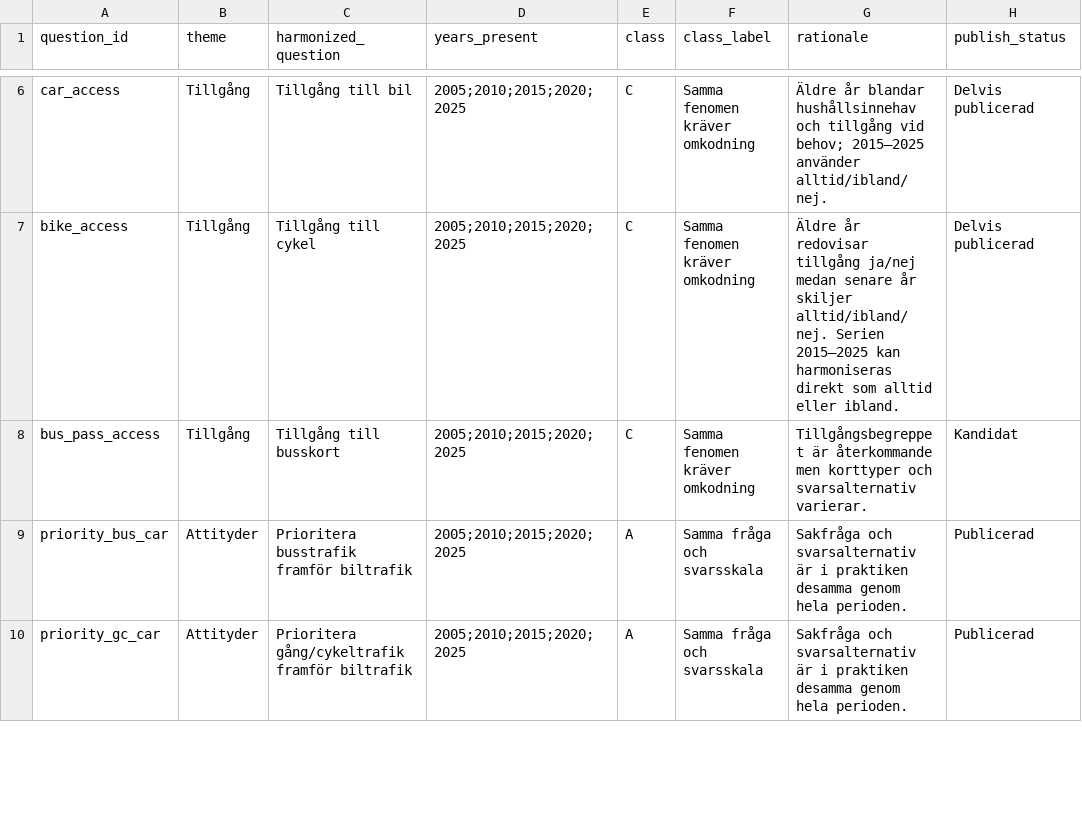
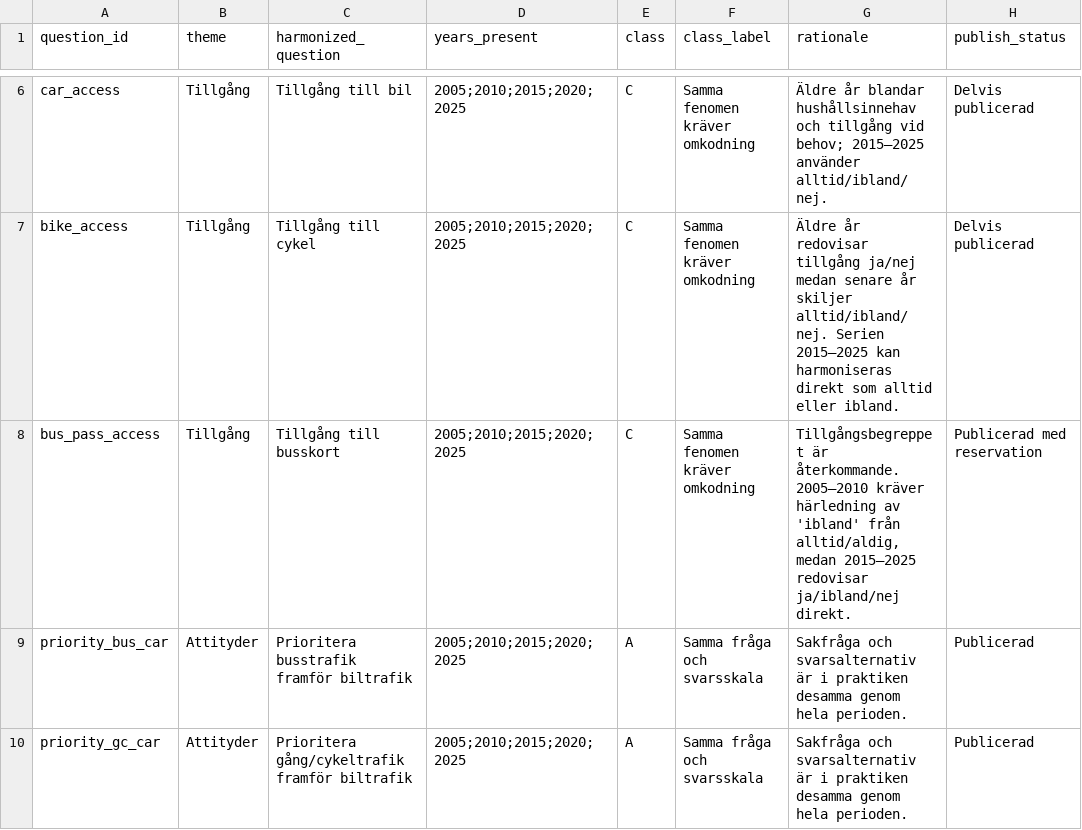
Before and after one commit to Lulea-statistik/resvanor-lulea, a CSV file: docs/data/question_harmonization.csv, drawn as a sheet; only a part is shown, gaps mark what is left out.

Commit message:
Mark bus-pass access as published with reservation

```diff
--- a/docs/data/question_harmonization.csv
+++ b/docs/data/question_harmonization.csv
@@ -7,3 +7,3 @@ car_access,Tillgång,Tillgång till bil,"2005;2010;2015;2020;2025",C,Samma fenom
 bike_access,Tillgång,Tillgång till cykel,"2005;2010;2015;2020;2025",C,Samma fenomen kräver omkodning,"Äldre år redovisar tillgång ja/nej medan senare år skiljer alltid/ibland/nej. Serien 2015–2025 kan harmoniseras direkt som alltid eller ibland.",Delvis publicerad
-bus_pass_access,Tillgång,Tillgång till busskort,"2005;2010;2015;2020;2025",C,Samma fenomen kräver omkodning,"Tillgångsbegreppet är återkommande men korttyper och svarsalternativ varierar.",Kandidat
+bus_pass_access,Tillgång,Tillgång till busskort,"2005;2010;2015;2020;2025",C,Samma fenomen kräver omkodning,"Tillgångsbegreppet är återkommande. 2005–2010 kräver härledning av 'ibland' från alltid/aldig, medan 2015–2025 redovisar ja/ibland/nej direkt.",Publicerad med reservation
 priority_bus_car,Attityder,Prioritera busstrafik framför biltrafik,"2005;2010;2015;2020;2025",A,Samma fråga och svarsskala,"Sakfråga och svarsalternativ är i praktiken desamma genom hela perioden.",Publicerad
```
